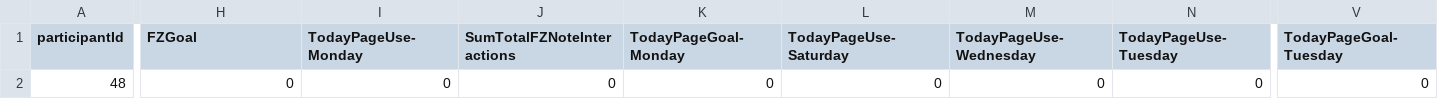
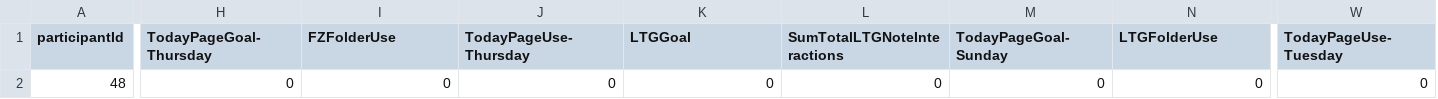
Before and after one commit to Reaganak40/gerontechnology, a CSV file: data wrangling/data/output/Week 41, 2021.csv, drawn as a sheet; only a part is shown, gaps mark what is left out; removed rows and columns are numbered as before the commit, all else as after; the diff covers the shown part only; the diff names each change by its address in the sheet, - before the commit and + after, or states it on an @@ line.

```diff
--- a/data wrangling/data/output/Week 41, 2021.csv
+++ b/data wrangling/data/output/Week 41, 2021.csv
-column V (TodayPageGoal-Tuesday), row 2: 0
+column W (TodayPageUse-Tuesday), row 2: 0
-H1: FZGoal
+H1: TodayPageGoal-Thursday
-I1: TodayPageUse-Monday
+I1: FZFolderUse
-J1: SumTotalFZNoteInteractions
+J1: TodayPageUse-Thursday
-K1: TodayPageGoal-Monday
+K1: LTGGoal
-L1: TodayPageUse-Saturday
+L1: SumTotalLTGNoteInteractions
-M1: TodayPageUse-Wednesday
+M1: TodayPageGoal-Sunday
-N1: TodayPageUse-Tuesday
+N1: LTGFolderUse
```
Also changed, not shown: 9 edited cells elsewhere in this file, data wrangling/data/output/Week 01, 2022.csv, data wrangling/data/output/Week 02, 2022.csv, 15 other files.
